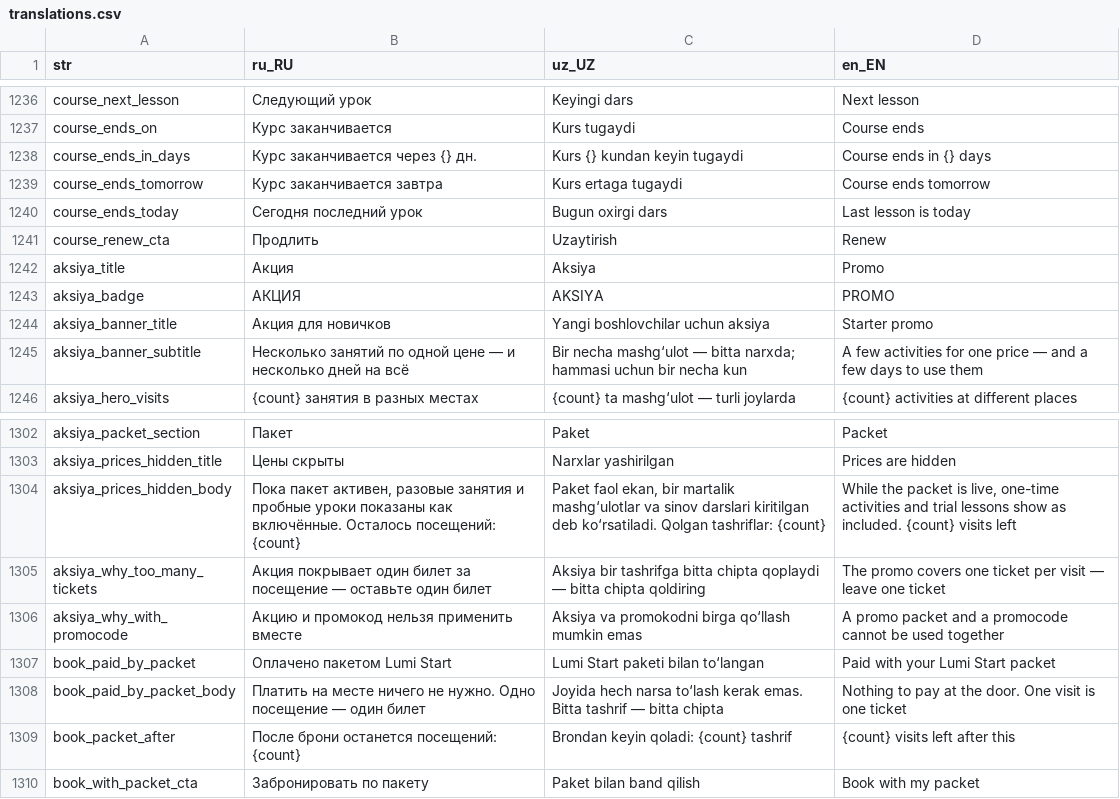
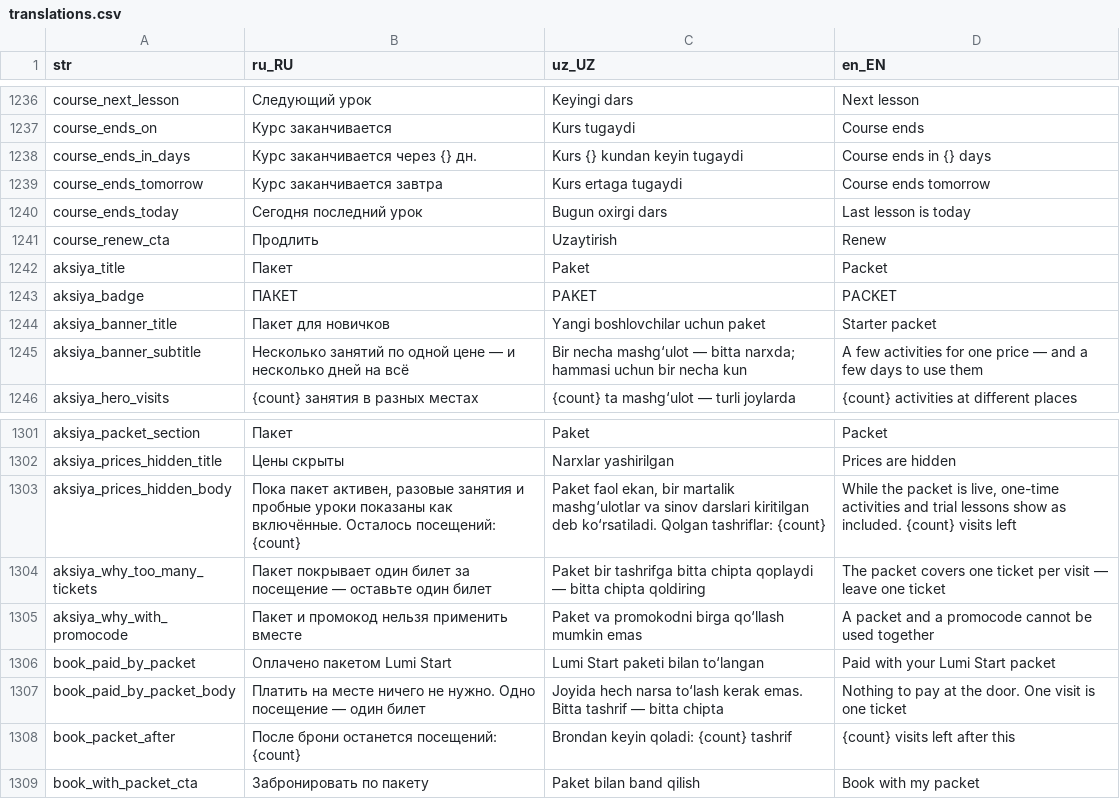
Before and after one commit to LUMI-PASS/lumi-mobile-app, a CSV file: assets/localization/translations.csv, drawn as a sheet; only a part is shown, gaps mark what is left out; the diff covers the shown part only.

```diff
--- a/assets/localization/translations.csv
+++ b/assets/localization/translations.csv
@@ -1241,5 +1241,5 @@ course_ends_today,Сегодня последний урок,Bugun oxirgi dars,L
 course_renew_cta,Продлить,Uzaytirish,Renew
-aksiya_title,Акция,Aksiya,Promo
-aksiya_badge,АКЦИЯ,AKSIYA,PROMO
-aksiya_banner_title,Акция для новичков,Yangi boshlovchilar uchun aksiya,Starter promo
+aksiya_title,Пакет,Paket,Packet
+aksiya_badge,ПАКЕТ,PAKET,PACKET
+aksiya_banner_title,Пакет для новичков,Yangi boshlovchilar uchun paket,Starter packet
 aksiya_banner_subtitle,Несколько занятий по одной цене — и несколько дней на всё,Bir necha mashg‘ulot — bitta narxda; hammasi uchun bir necha kun,A few activities for one price — and a few days to use them
@@ -1304,4 +1303,4 @@ aksiya_prices_hidden_title,Цены скрыты,Narxlar yashirilgan,Prices are
 aksiya_prices_hidden_body,"Пока пакет активен, разовые занятия и пробные уроки показаны как включённые. Осталось посещений: {count}","Paket faol ekan, bir martalik mashg‘ulotlar va sinov darslari kiritilgan deb ko‘rsatiladi. Qolgan tashriflar: {count}","While the packet is live, one-time activities and trial lessons show as included. {count} visits left"
-aksiya_why_too_many_tickets,Акция покрывает один билет за посещение — оставьте один билет,Aksiya bir tashrifga bitta chipta qoplaydi — bitta chipta qoldiring,The promo covers one ticket per visit — leave one ticket
-aksiya_why_with_promocode,Акцию и промокод нельзя применить вместе,Aksiya va promokodni birga qo‘llash mumkin emas,A promo packet and a promocode cannot be used together
+aksiya_why_too_many_tickets,Пакет покрывает один билет за посещение — оставьте один билет,Paket bir tashrifga bitta chipta qoplaydi — bitta chipta qoldiring,The packet covers one ticket per visit — leave one ticket
+aksiya_why_with_promocode,Пакет и промокод нельзя применить вместе,Paket va promokodni birga qo‘llash mumkin emas,A packet and a promocode cannot be used together
 book_paid_by_packet,Оплачено пакетом Lumi Start,Lumi Start paketi bilan to‘langan,Paid with your Lumi Start packet
```
Also changed, not shown: 1 removed row and 54 edited cells elsewhere in this file, 3 other files.
